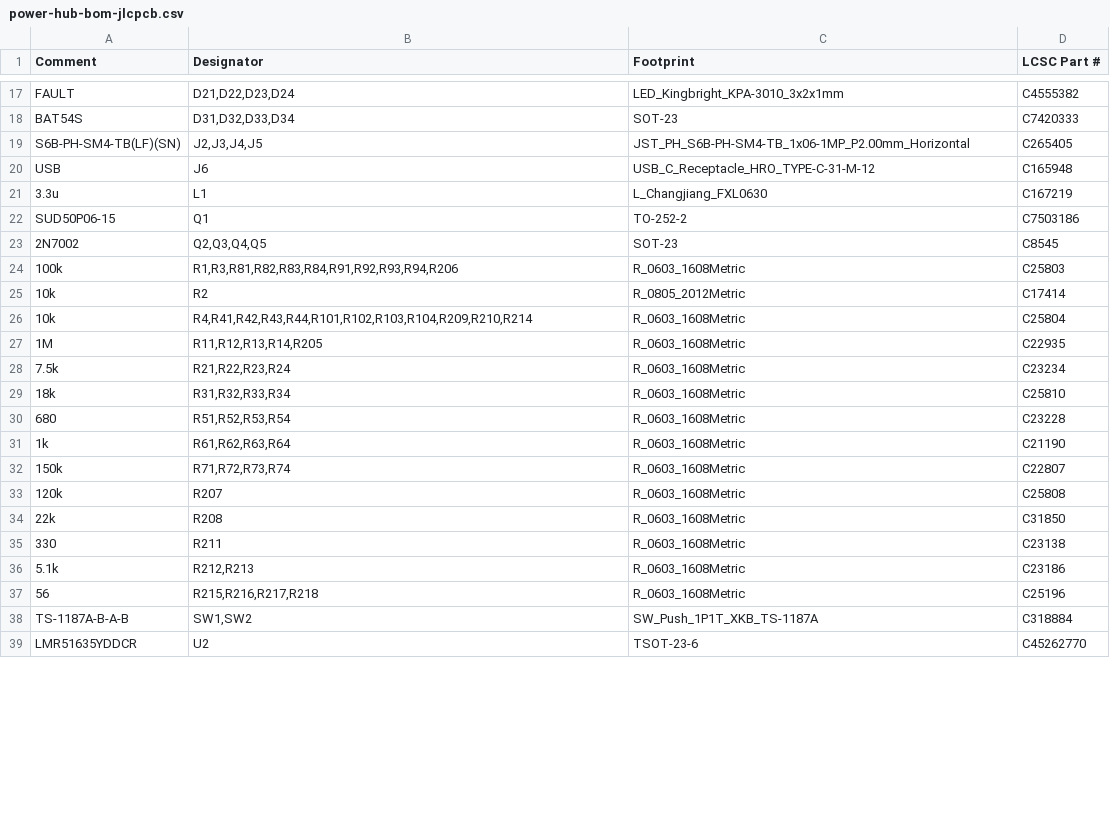
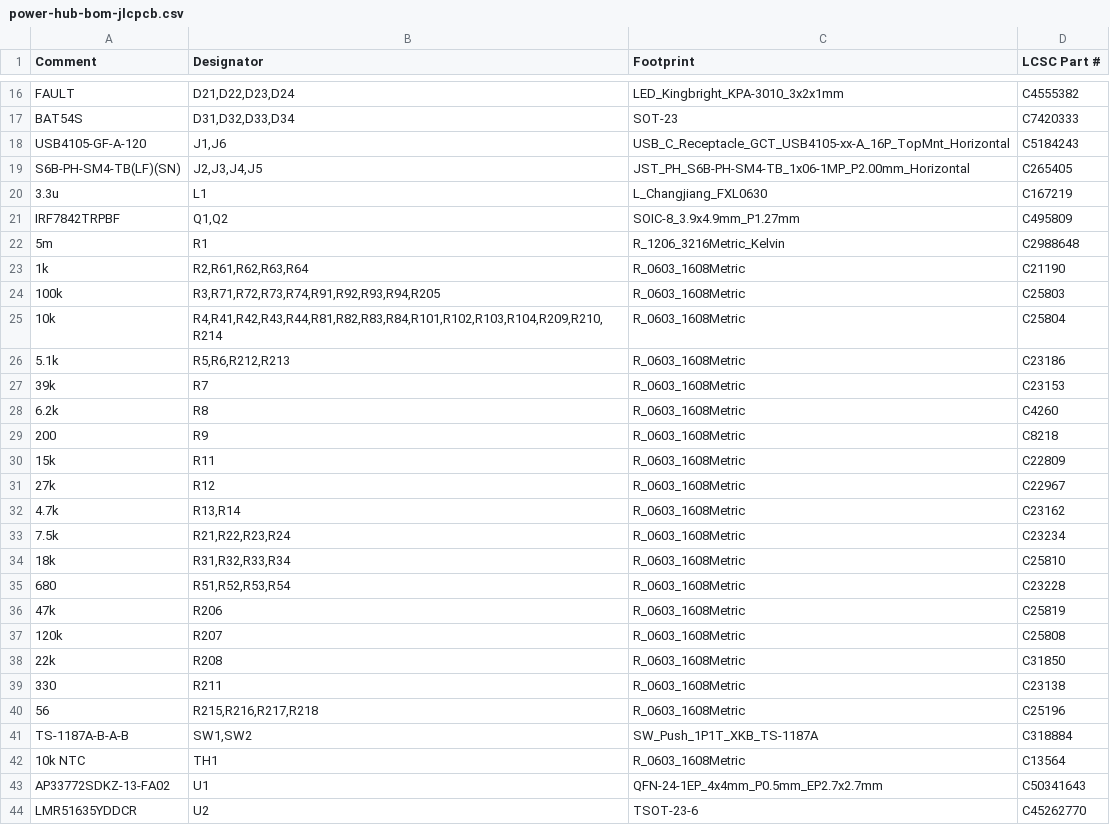
Before and after one commit to kartben/hw-testing-rack, a CSV file: electronics/power-hub/fab/power-hub-bom-jlcpcb.csv, drawn as a sheet; only a part is shown, gaps mark what is left out; the diff covers the shown part only.

```diff
--- a/electronics/power-hub/fab/power-hub-bom-jlcpcb.csv
+++ b/electronics/power-hub/fab/power-hub-bom-jlcpcb.csv
@@ -18,11 +17,17 @@ FAULT,"D21,D22,D23,D24",LED_Kingbright_KPA-3010_3x2x1mm,C4555382
 BAT54S,"D31,D32,D33,D34",SOT-23,C7420333
+USB4105-GF-A-120,"J1,J6",USB_C_Receptacle_GCT_USB4105-xx-A_16P_TopMnt_Horizontal,C5184243
 S6B-PH-SM4-TB(LF)(SN),"J2,J3,J4,J5",JST_PH_S6B-PH-SM4-TB_1x06-1MP_P2.00mm_Horizontal,C265405
-USB,J6,USB_C_Receptacle_HRO_TYPE-C-31-M-12,C165948
 3.3u,L1,L_Changjiang_FXL0630,C167219
-SUD50P06-15,Q1,TO-252-2,C7503186
-2N7002,"Q2,Q3,Q4,Q5",SOT-23,C8545
-100k,"R1,R3,R81,R82,R83,R84,R91,R92,R93,R94,R206",R_0603_1608Metric,C25803
-10k,R2,R_0805_2012Metric,C17414
-10k,"R4,R41,R42,R43,R44,R101,R102,R103,R104,R209,R210,R214",R_0603_1608Metric,C25804
-1M,"R11,R12,R13,R14,R205",R_0603_1608Metric,C22935
+IRF7842TRPBF,"Q1,Q2",SOIC-8_3.9x4.9mm_P1.27mm,C495809
+5m,R1,R_1206_3216Metric_Kelvin,C2988648
+1k,"R2,R61,R62,R63,R64",R_0603_1608Metric,C21190
+100k,"R3,R71,R72,R73,R74,R91,R92,R93,R94,R205",R_0603_1608Metric,C25803
+10k,"R4,R41,R42,R43,R44,R81,R82,R83,R84,R101,R102,R103,R104,R209,R210,R214",R_0603_1608Metric,C25804
+5.1k,"R5,R6,R212,R213",R_0603_1608Metric,C23186
+39k,R7,R_0603_1608Metric,C23153
+6.2k,R8,R_0603_1608Metric,C4260
+200,R9,R_0603_1608Metric,C8218
+15k,R11,R_0603_1608Metric,C22809
+27k,R12,R_0603_1608Metric,C22967
+4.7k,"R13,R14",R_0603_1608Metric,C23162
 7.5k,"R21,R22,R23,R24",R_0603_1608Metric,C23234
@@ -30,4 +35,3 @@ SUD50P06-15,Q1,TO-252-2,C7503186
 680,"R51,R52,R53,R54",R_0603_1608Metric,C23228
-1k,"R61,R62,R63,R64",R_0603_1608Metric,C21190
-150k,"R71,R72,R73,R74",R_0603_1608Metric,C22807
+47k,R206,R_0603_1608Metric,C25819
 120k,R207,R_0603_1608Metric,C25808
@@ -35,5 +39,6 @@ SUD50P06-15,Q1,TO-252-2,C7503186
 330,R211,R_0603_1608Metric,C23138
-5.1k,"R212,R213",R_0603_1608Metric,C23186
 56,"R215,R216,R217,R218",R_0603_1608Metric,C25196
 TS-1187A-B-A-B,"SW1,SW2",SW_Push_1P1T_XKB_TS-1187A,C318884
+10k NTC,TH1,R_0603_1608Metric,C13564
+AP33772SDKZ-13-FA02,U1,QFN-24-1EP_4x4mm_P0.5mm_EP2.7x2.7mm,C50341643
 LMR51635YDDCR,U2,TSOT-23-6,C45262770
```
Also changed, not shown: 3 added rows, 4 removed rows and 7 edited cells elsewhere in this file, bom/rack-bom.csv, electronics/power-hub/fab/power-hub-cpl-jlcpcb.csv, 29 other files.
